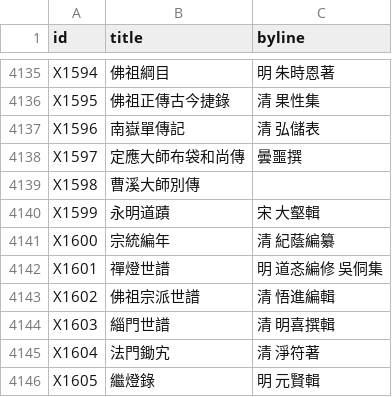
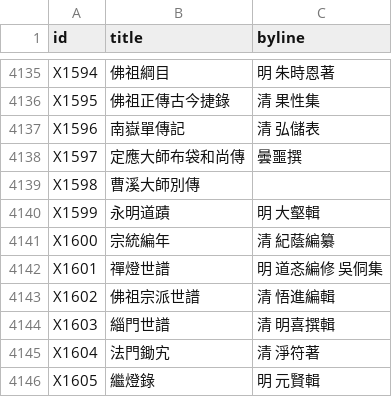
Before and after one commit to DILA-edu/cbeta-metadata, a CSV file: creators/all-title-byline.csv, drawn as a sheet; only a part is shown, gaps mark what is left out.

```diff
--- a/creators/all-title-byline.csv
+++ b/creators/all-title-byline.csv
@@ -4139,3 +4139,3 @@ X1597,定應大師布袋和尚傳,曇噩撰
 X1598,曹溪大師別傳,
-X1599,永明道蹟,宋 大壑輯
+X1599,永明道蹟,明 大壑輯
 X1600,宗統編年,清 紀蔭編纂
```
Also changed, not shown: creators/csv/X.csv, textref/cbeta.csv, 3 other files.
